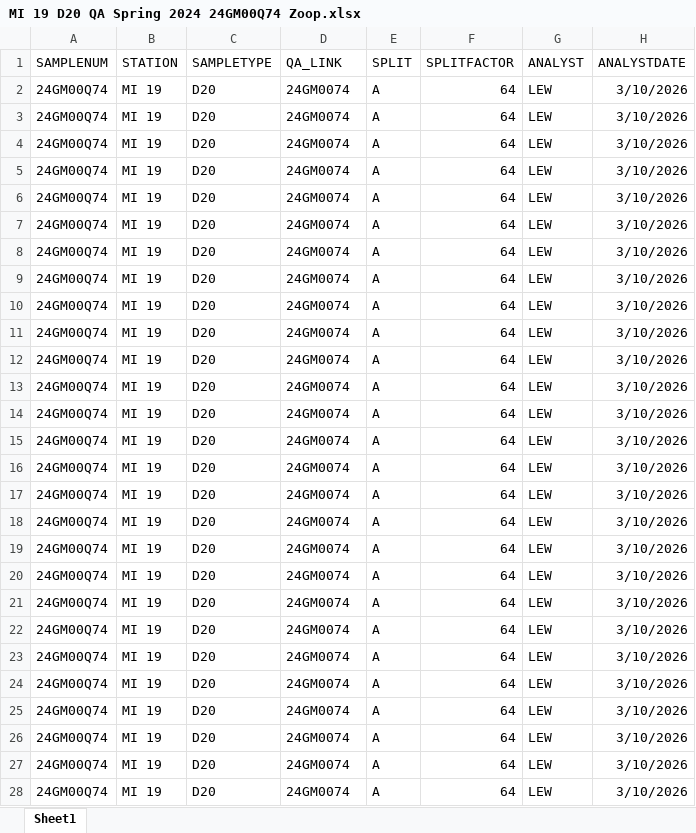
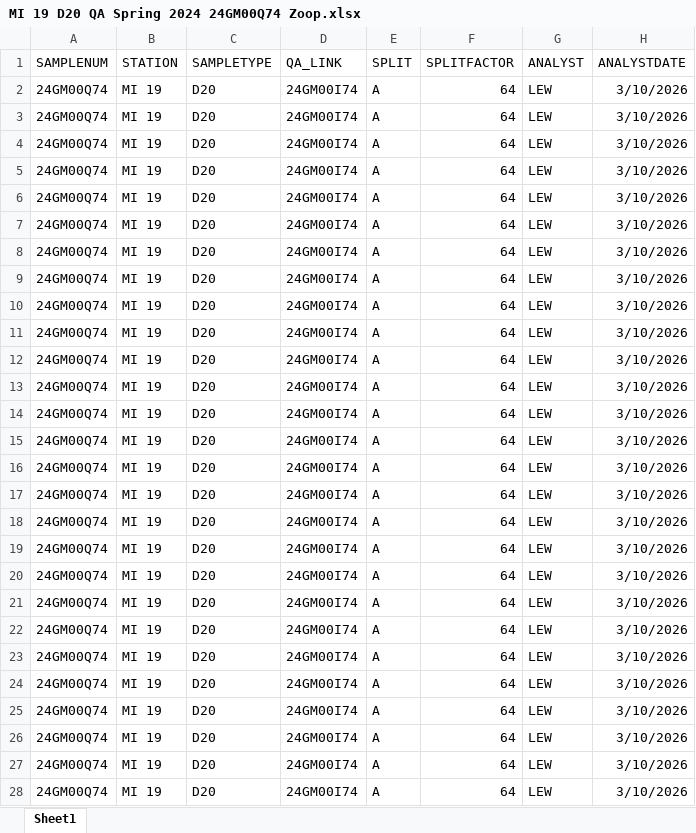
Before and after one commit to cmarshall178/GLNPO-Zooplankton-Database, an Excel workbook: data/raw/GLNPO 2024 Spring/GLNPO 2024 Spring/Michigan/D20/Zoops/MI 19 D20 QA Spring 2024 24GM00Q74 Zoop.xlsx, sheet Sheet1, drawn as a sheet; only a part is shown; values as stored, in another font and other column widths than the file's, no borders; the diff covers the shown part only; the diff names each change by its address in the sheet, - before the commit and + after, or states it on an @@ line.

Commit message:
edit to sample num qa link in MI 19 file

```diff
--- a/data/raw/GLNPO 2024 Spring/GLNPO 2024 Spring/Michigan/D20/Zoops/MI 19 D20 QA Spring 2024 24GM00Q74 Zoop.xlsx (sheet Sheet1)
+++ b/data/raw/GLNPO 2024 Spring/GLNPO 2024 Spring/Michigan/D20/Zoops/MI 19 D20 QA Spring 2024 24GM00Q74 Zoop.xlsx (sheet Sheet1)
-D2:D28 (QA_LINK): 24GM0074
+D2:D28 (QA_LINK): 24GM00I74
```
Also changed, not shown: 121 edited cells and cell formats elsewhere in this sheet.
